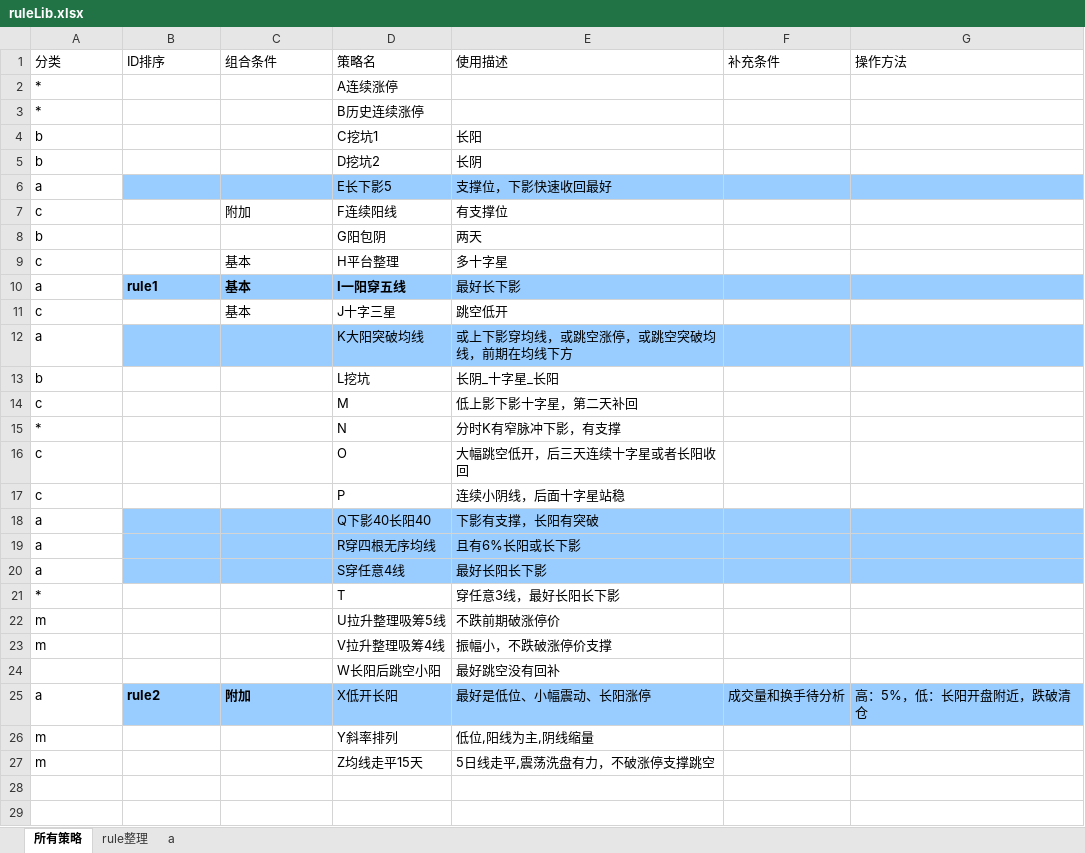
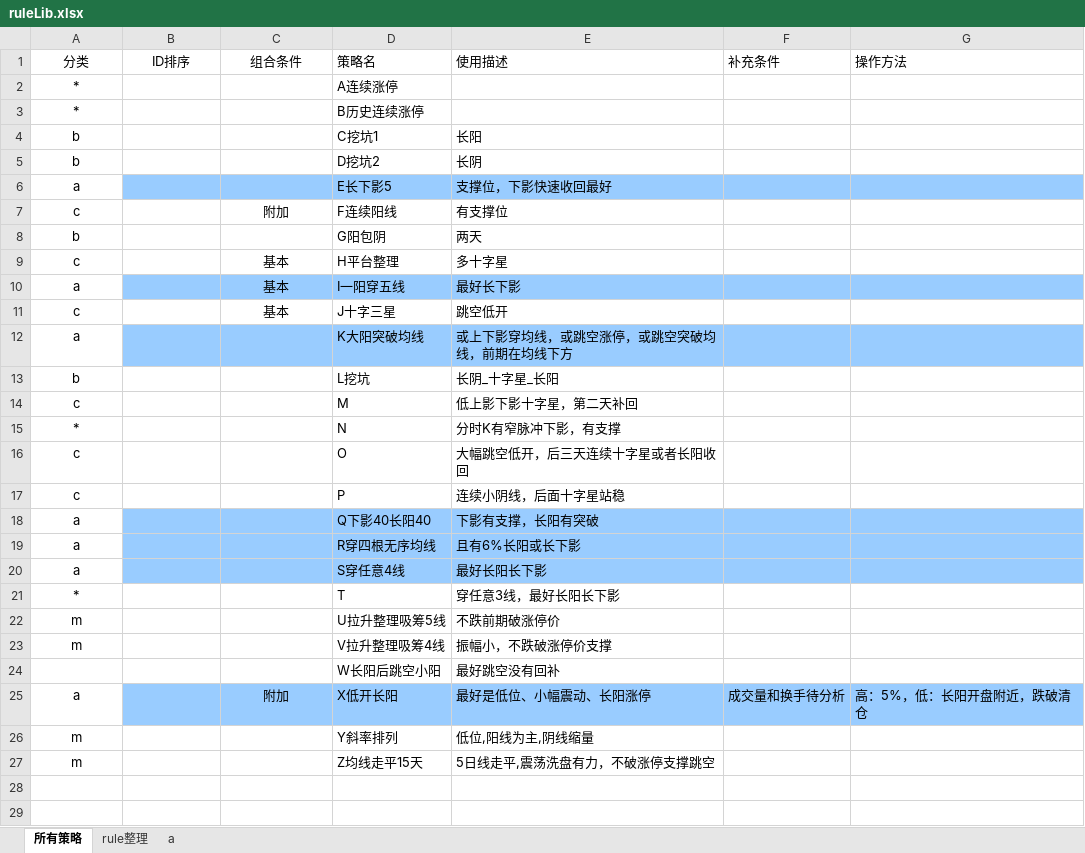
Before and after one commit to lugarnett/Auto_alarm_2, an Excel workbook: ruleLib/ruleLib.xlsx, sheet 所有策略, drawn as a sheet; only a part is shown; values as stored, in another font and other column widths than the file's, no borders; the diff covers the shown part only; the diff names each change by its address in the sheet, - before the commit and + after, or states it on an @@ line.

```diff
--- a/ruleLib/ruleLib.xlsx (sheet 所有策略)
+++ b/ruleLib/ruleLib.xlsx (sheet 所有策略)
-A1:C1 alignment: left
+A1:C1 alignment: center
-A2:A23 alignment: left
+A2:A23 alignment: center
-C7 alignment: left
+C7 alignment: center
-C9:C11 alignment: left
+C9:C11 alignment: center
-B10 (ID排序): rule1
+B10 (ID排序): (empty)
-C10:D10 bold: on
+C10:D10 bold: off
-A25:A27 alignment: left
+A25:A27 alignment: center
-B25 (ID排序): rule2
+B25 (ID排序): (empty)
@@ C25 alignment: left → center, bold: on → off @@
```
Also changed, not shown: 1 added row, 1 edited cell and cell formats elsewhere in this sheet, sheet a, 10 other files.
